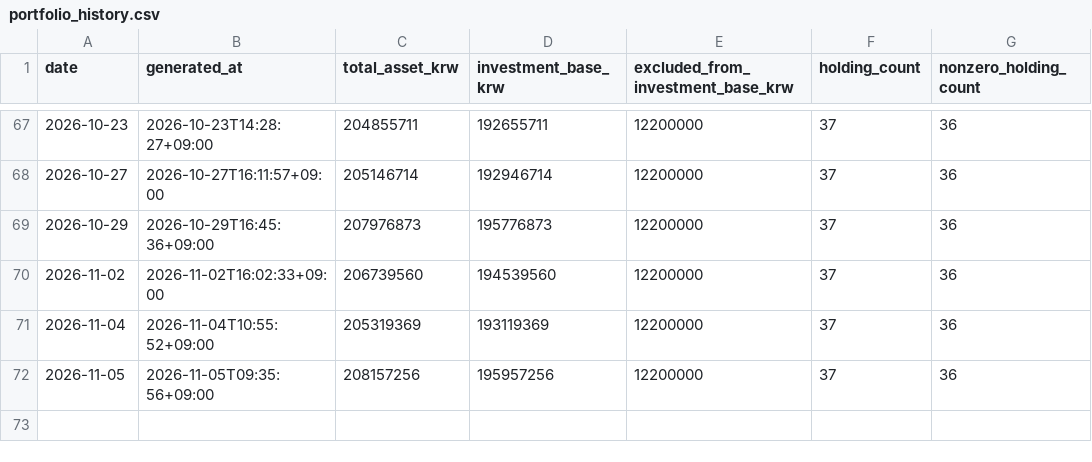
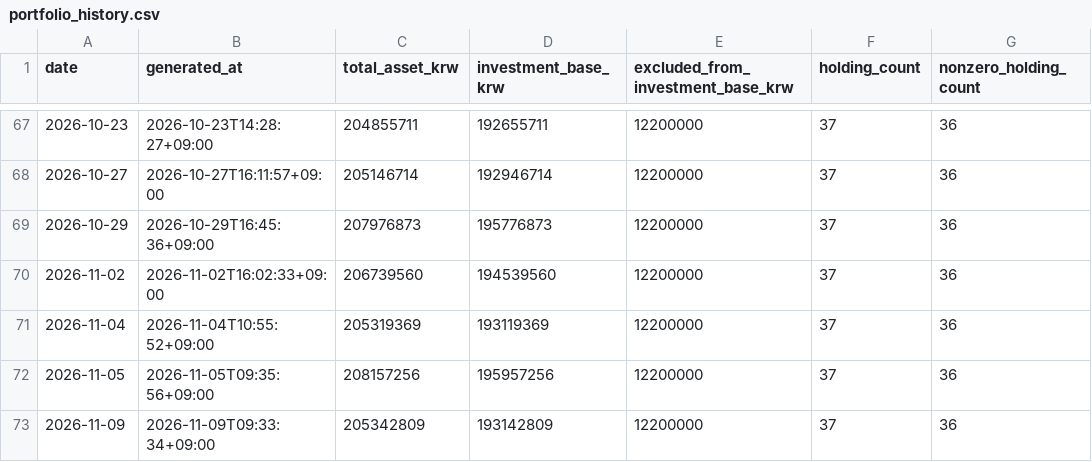
Before and after one commit to Wandongkee/portfolio-dashboard, a CSV file: web_data/portfolio_history.csv, drawn as a sheet; only a part is shown, gaps mark what is left out.

Commit message:
Update portfolio data 2026-11-09 09:33:44

```diff
--- a/web_data/portfolio_history.csv
+++ b/web_data/portfolio_history.csv
@@ -72 +72,2 @@
 2026-11-05,2026-11-05T09:35:56+09:00,208157256,195957256,12200000,37,36
+2026-11-09,2026-11-09T09:33:34+09:00,205342809,193142809,12200000,37,36
```
Also changed, not shown: web_data/portfolio_holdings.csv, web_data/portfolio_summary.csv, 2 other files.
